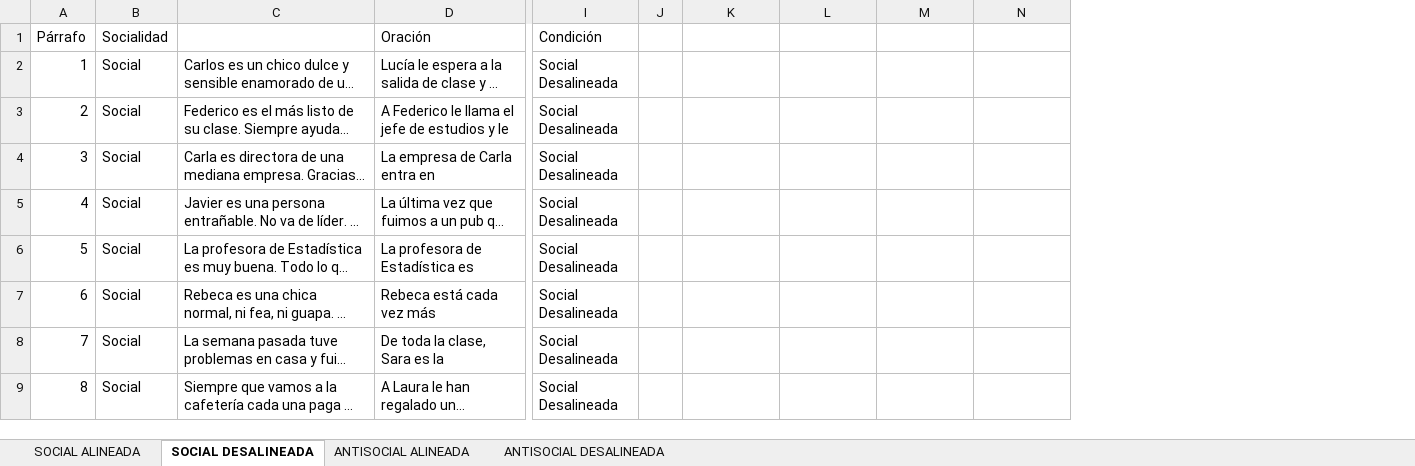
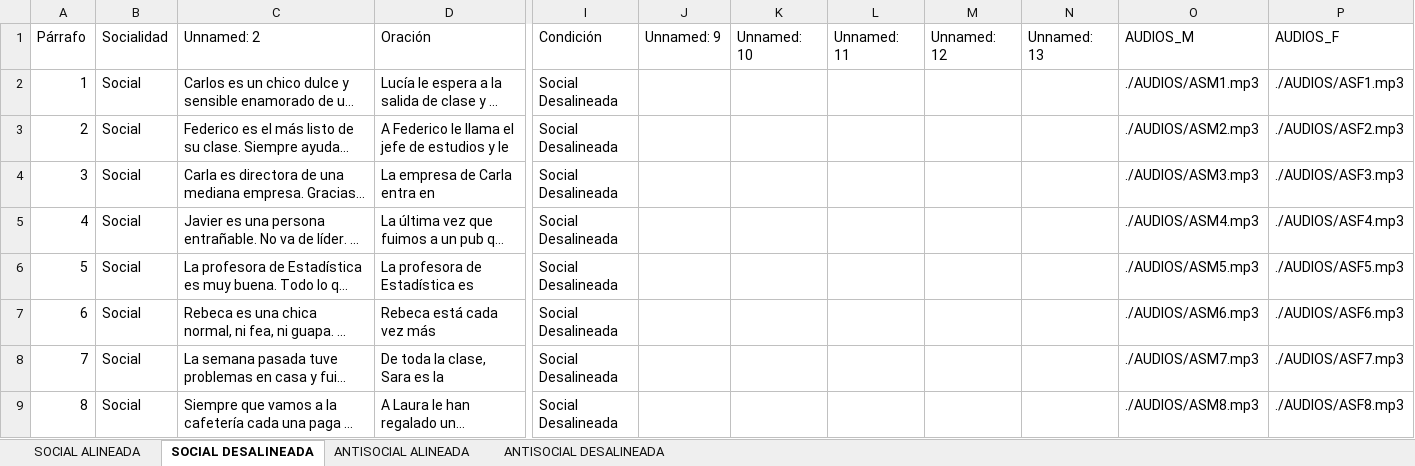
Before and after one commit to darm1274/antisocial-social-EEG-task, an Excel workbook: 4condiciones_160escenarios_EVA.xlsx, sheet SOCIAL DESALINEADA, drawn as a sheet; only a part is shown, gaps mark what is left out; long unchanged cells end in …; values as stored, in another font and other column widths than the file's, no cell formats; removed rows and columns are numbered as before the commit, all else as after; the diff names each change by its address in the sheet, - before the commit and + after, or states it on an @@ line.

```diff
--- a/4condiciones_160escenarios_EVA.xlsx (sheet SOCIAL DESALINEADA)
+++ b/4condiciones_160escenarios_EVA.xlsx (sheet SOCIAL DESALINEADA)
-column J, empty
+column J (Unnamed: 9), empty
+column O (AUDIOS_M), rows 2-9: ./AUDIOS/ASM1.mp3 | ./AUDIOS/ASM2.mp3 | ./AUDIOS/ASM3.mp3 | ./AUDIOS/ASM4.mp3 | ./AUDIOS/ASM5.mp3 | ./AUDIOS/ASM6.mp3 | ./AUDIOS/ASM7.mp3 | ./AUDIOS/ASM8.mp3
+column P (AUDIOS_F), rows 2-9: ./AUDIOS/ASF1.mp3 | ./AUDIOS/ASF2.mp3 | ./AUDIOS/ASF3.mp3 | ./AUDIOS/ASF4.mp3 | ./AUDIOS/ASF5.mp3 | ./AUDIOS/ASF6.mp3 | ./AUDIOS/ASF7.mp3 | ./AUDIOS/ASF8.mp3
-C1: (empty)
+C1: Unnamed: 2
-K1: (empty)
+K1: Unnamed: 10
-L1: (empty)
+L1: Unnamed: 11
-M1: (empty)
+M1: Unnamed: 12
-N1: (empty)
+N1: Unnamed: 13
```
Also changed, not shown: sheet SOCIAL ALINEADA, sheet ANTISOCIAL ALINEADA, sheet ANTISOCIAL DESALINEADA, cell formats, formulas that keep their value, 4 other files.
